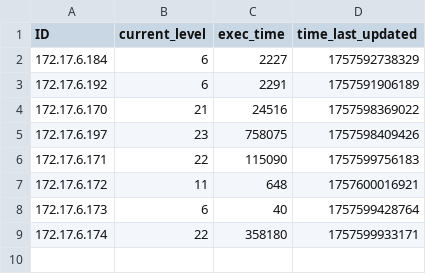
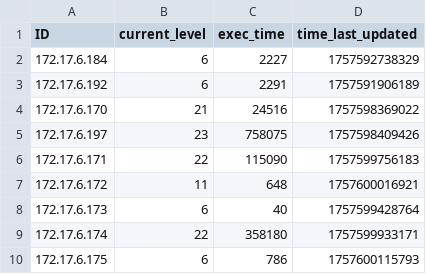
Before and after one commit to multivvac/parallel-programming-competition-uni.lu, a CSV file: client_progress.csv, drawn as a sheet; the diff names each change by its address in the sheet, - before the commit and + after, or states it on an @@ line.

Commit message:
update: leaderboard logs

```diff
--- a/client_progress.csv
+++ b/client_progress.csv
+row 10: 172.17.6.175 | 6 | 786 | 1757600115793
```
